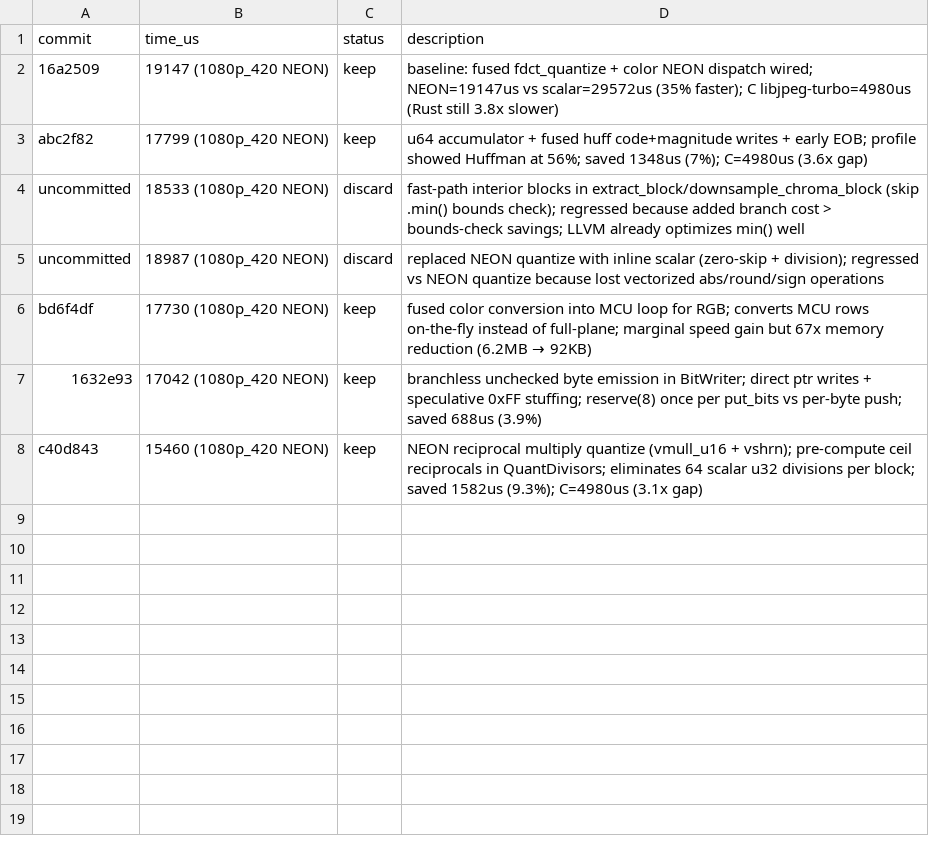
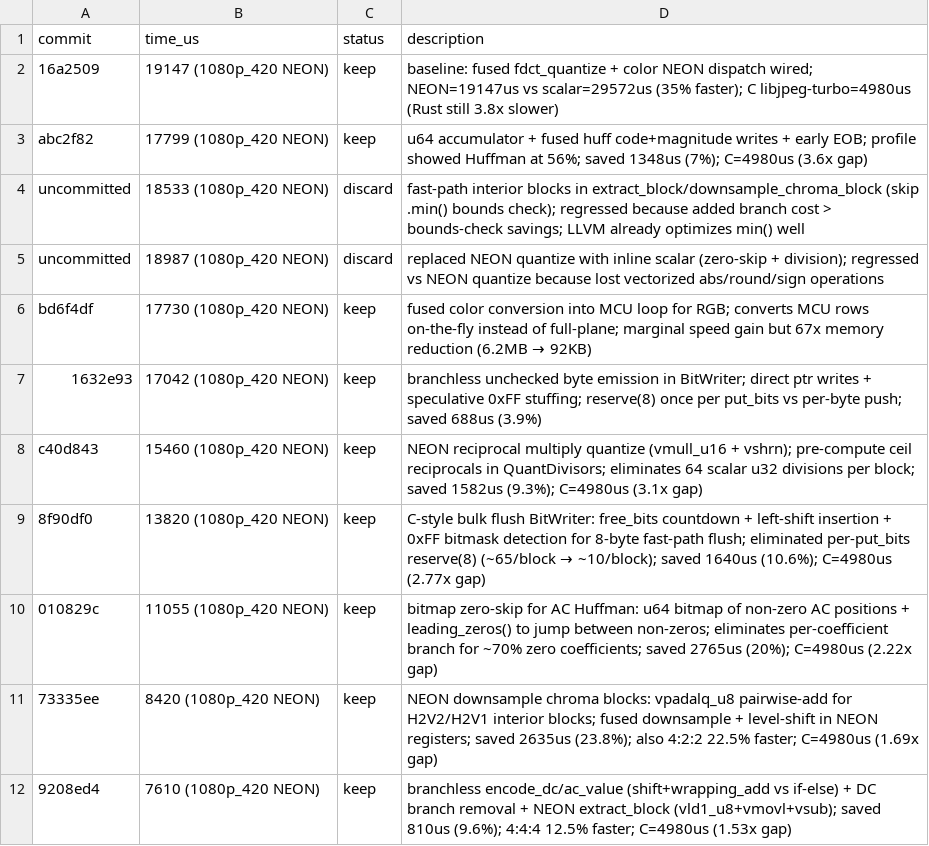
Before and after one commit to developer0hye/libjpeg-turbo-rs, a TSV file: experiments/encode.tsv, drawn as a sheet.

```diff
--- a/experiments/encode.tsv
+++ b/experiments/encode.tsv
@@ -8 +8,5 @@ bd6f4df	17730 (1080p_420 NEON)	keep	fused color conversion into MCU loop for RGB
 c40d843	15460 (1080p_420 NEON)	keep	NEON reciprocal multiply quantize (vmull_u16 + vshrn); pre-compute ceil reciprocals in QuantDivisors; eliminates 64 scalar u32 divisions per block; saved 1582us (9.3%); C=4980us (3.1x gap)
+8f90df0	13820 (1080p_420 NEON)	keep	C-style bulk flush BitWriter: free_bits countdown + left-shift insertion + 0xFF bitmask detection for 8-byte fast-path flush; eliminated per-put_bits reserve(8) (~65/block → ~10/block); saved 1640us (10.6%); C=4980us (2.77x gap)
+010829c	11055 (1080p_420 NEON)	keep	bitmap zero-skip for AC Huffman: u64 bitmap of non-zero AC positions + leading_zeros() to jump between non-zeros; eliminates per-coefficient branch for ~70% zero coefficients; saved 2765us (20%); C=4980us (2.22x gap)
+73335ee	8420 (1080p_420 NEON)	keep	NEON downsample chroma blocks: vpadalq_u8 pairwise-add for H2V2/H2V1 interior blocks; fused downsample + level-shift in NEON registers; saved 2635us (23.8%); also 4:2:2 22.5% faster; C=4980us (1.69x gap)
+9208ed4	7610 (1080p_420 NEON)	keep	branchless encode_dc/ac_value (shift+wrapping_add vs if-else) + DC branch removal + NEON extract_block (vld1_u8+vmovl+vsub); saved 810us (9.6%); 4:4:4 12.5% faster; C=4980us (1.53x gap)
```
